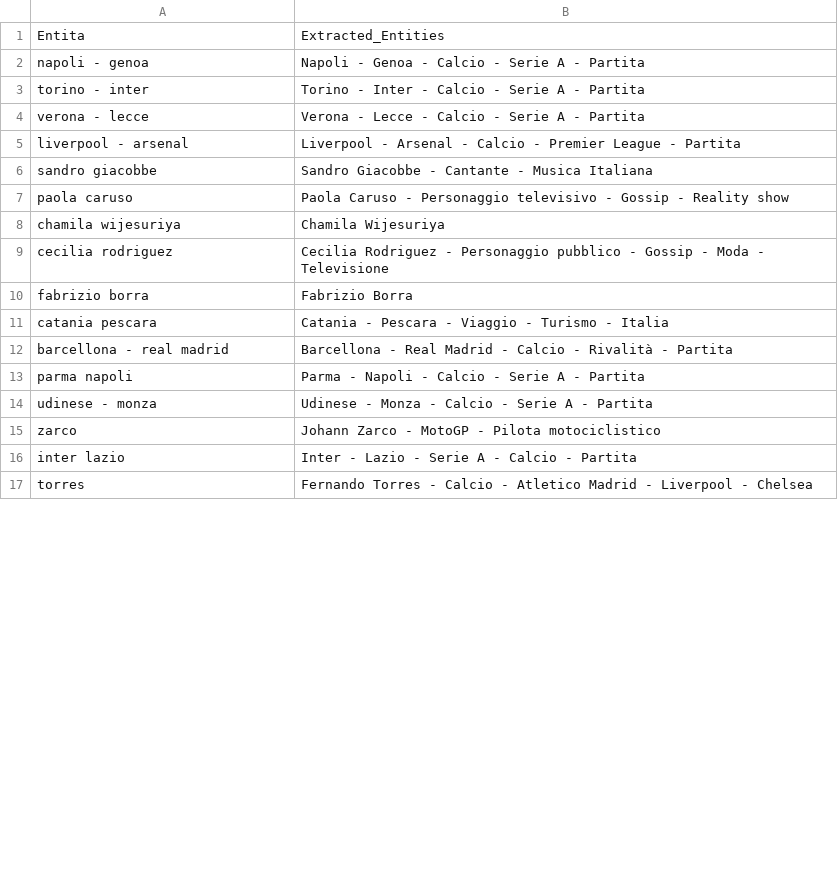
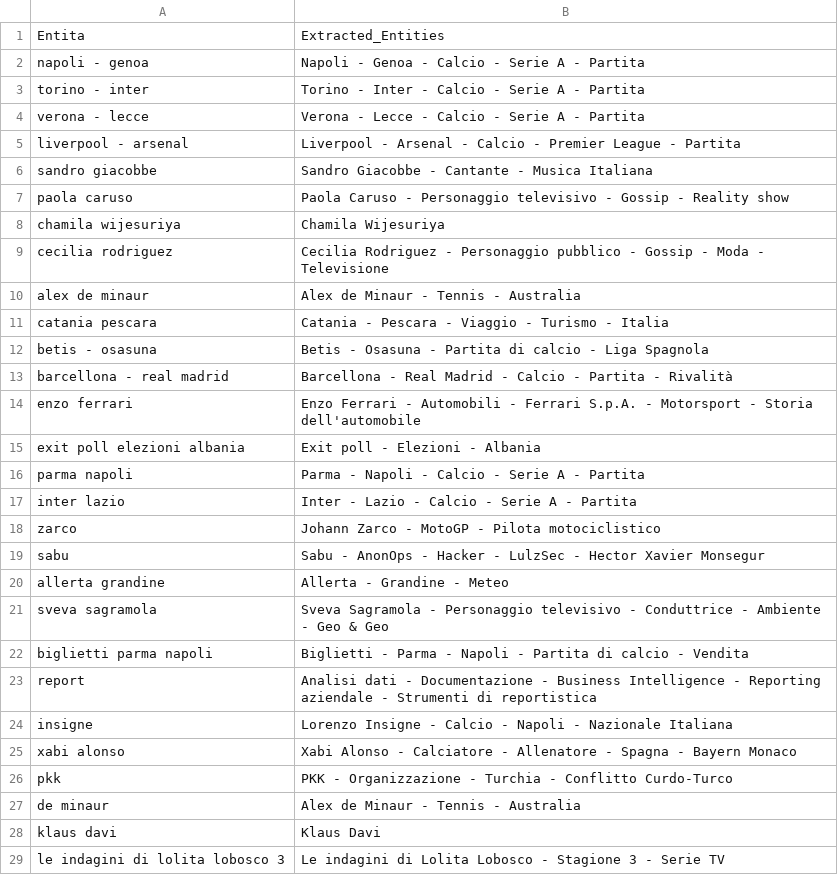
Before and after one commit to maledizionisrls/discover-prophet-website, a CSV file: checkpoint_data/04_openai_extracted_entities.csv, drawn as a sheet; only a part is shown; the shorter side is filled out with more unchanged rows; the diff covers the shown part only.

```diff
--- a/checkpoint_data/04_openai_extracted_entities.csv
+++ b/checkpoint_data/04_openai_extracted_entities.csv
@@ -9,8 +9,21 @@ chamila wijesuriya,Chamila Wijesuriya
 cecilia rodriguez,Cecilia Rodriguez - Personaggio pubblico - Gossip - Moda - Televisione
-fabrizio borra,Fabrizio Borra
+alex de minaur,Alex de Minaur - Tennis - Australia
 catania pescara,Catania - Pescara - Viaggio - Turismo - Italia
-barcellona - real madrid,Barcellona - Real Madrid - Calcio - Rivalità - Partita
+betis - osasuna,Betis - Osasuna - Partita di calcio - Liga Spagnola
+barcellona - real madrid,Barcellona - Real Madrid - Calcio - Partita - Rivalità
+enzo ferrari,Enzo Ferrari - Automobili - Ferrari S.p.A. - Motorsport - Storia dell'automobile
+exit poll elezioni albania,Exit poll - Elezioni - Albania
 parma napoli,Parma - Napoli - Calcio - Serie A - Partita
-udinese - monza,Udinese - Monza - Calcio - Serie A - Partita
+inter lazio,Inter - Lazio - Calcio - Serie A - Partita
 zarco,Johann Zarco - MotoGP - Pilota motociclistico
-inter lazio,Inter - Lazio - Serie A - Calcio - Partita
+sabu,Sabu - AnonOps - Hacker - LulzSec - Hector Xavier Monsegur
+allerta grandine,Allerta - Grandine - Meteo
+sveva sagramola,Sveva Sagramola - Personaggio televisivo - Conduttrice - Ambiente - Geo & Geo
+biglietti parma napoli,Biglietti - Parma - Napoli - Partita di calcio - Vendita
+report,Analisi dati - Documentazione - Business Intelligence - Reporting aziendale - Strumenti di reportistica
+insigne,Lorenzo Insigne - Calcio - Napoli - Nazionale Italiana
+xabi alonso,Xabi Alonso - Calciatore - Allenatore - Spagna - Bayern Monaco
+pkk,PKK - Organizzazione - Turchia - Conflitto Curdo-Turco
+de minaur,Alex de Minaur - Tennis - Australia
+klaus davi,Klaus Davi
+le indagini di lolita lobosco 3,Le indagini di Lolita Lobosco - Stagione 3 - Serie TV
```
Also changed, not shown: 13 added rows, 21 removed rows and 5 moved rows elsewhere in this file, checkpoint_data/01_entities_ordered_extracted.csv, checkpoint_data/02_context_run_1_scores.csv, 5 other files.
